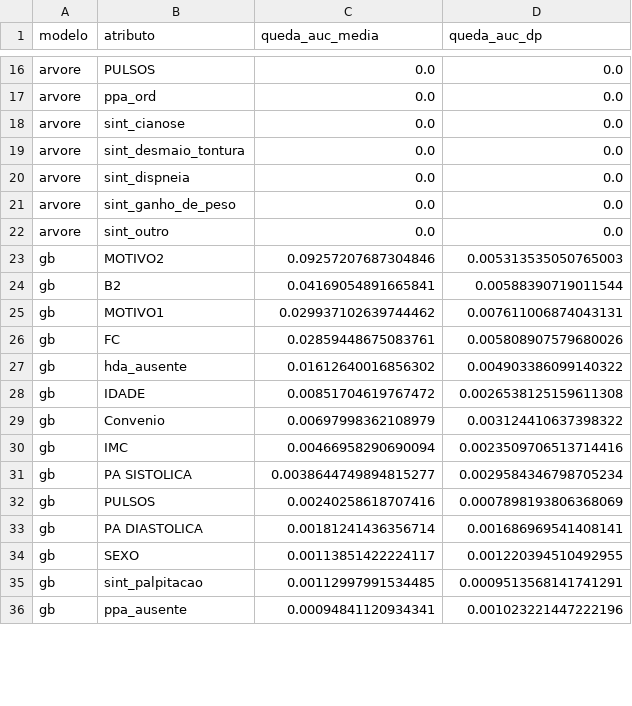
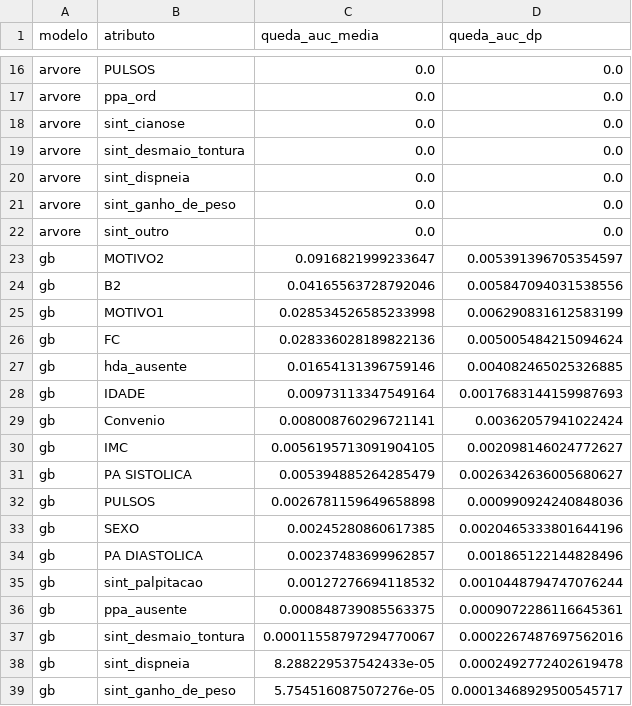
Before and after one commit to Caio424/Trabalho_DataMining, a CSV file: saida/a2/importancia_resumo.csv, drawn as a sheet; only a part is shown, gaps mark what is left out; the diff covers the shown part only.

```diff
--- a/saida/a2/importancia_resumo.csv
+++ b/saida/a2/importancia_resumo.csv
@@ -22,15 +22,18 @@ arvore,sint_ganho_de_peso,0.0,0.0
 arvore,sint_outro,0.0,0.0
-gb,MOTIVO2,0.09257207687304846,0.005313535050765003
-gb,B2,0.04169054891665841,0.00588390719011544
-gb,MOTIVO1,0.029937102639744462,0.007611006874043131
-gb,FC,0.02859448675083761,0.005808907579680026
-gb,hda_ausente,0.01612640016856302,0.004903386099140322
-gb,IDADE,0.00851704619767472,0.0026538125159611308
-gb,Convenio,0.00697998362108979,0.003124410637398322
-gb,IMC,0.00466958290690094,0.0023509706513714416
-gb,PA SISTOLICA,0.0038644749894815277,0.0029584346798705234
-gb,PULSOS,0.00240258618707416,0.0007898193806368069
-gb,PA DIASTOLICA,0.00181241436356714,0.001686969541408141
-gb,SEXO,0.00113851422224117,0.001220394510492955
-gb,sint_palpitacao,0.00112997991534485,0.0009513568141741291
-gb,ppa_ausente,0.00094841120934341,0.001023221447222196
+gb,MOTIVO2,0.0916821999233647,0.005391396705354597
+gb,B2,0.04165563728792046,0.005847094031538556
+gb,MOTIVO1,0.028534526585233998,0.006290831612583199
+gb,FC,0.028336028189822136,0.005005484215094624
+gb,hda_ausente,0.01654131396759146,0.004082465025326885
+gb,IDADE,0.00973113347549164,0.0017683144159987693
+gb,Convenio,0.008008760296721141,0.00362057941022424
+gb,IMC,0.0056195713091904105,0.002098146024772627
+gb,PA SISTOLICA,0.005394885264285479,0.0026342636005680627
+gb,PULSOS,0.0026781159649658898,0.000990924240848036
+gb,SEXO,0.00245280860617385,0.0020465333801644196
+gb,PA DIASTOLICA,0.00237483699962857,0.001865122144828496
+gb,sint_palpitacao,0.00127276694118532,0.0010448794747076244
+gb,ppa_ausente,0.000848739085563375,0.0009072286116645361
+gb,sint_desmaio_tontura,0.00011558797294770067,0.0002267487697562016
+gb,sint_dispneia,8.288229537542433e-05,0.0002492772402619478
+gb,sint_ganho_de_peso,5.754516087507276e-05,0.00013468929500545717
```
Also changed, not shown: 1 added row, 4 removed rows and 6 edited cells elsewhere in this file, saida/a2/importancia.csv, saida/a2/metricas_cv.csv, 14 other files.
